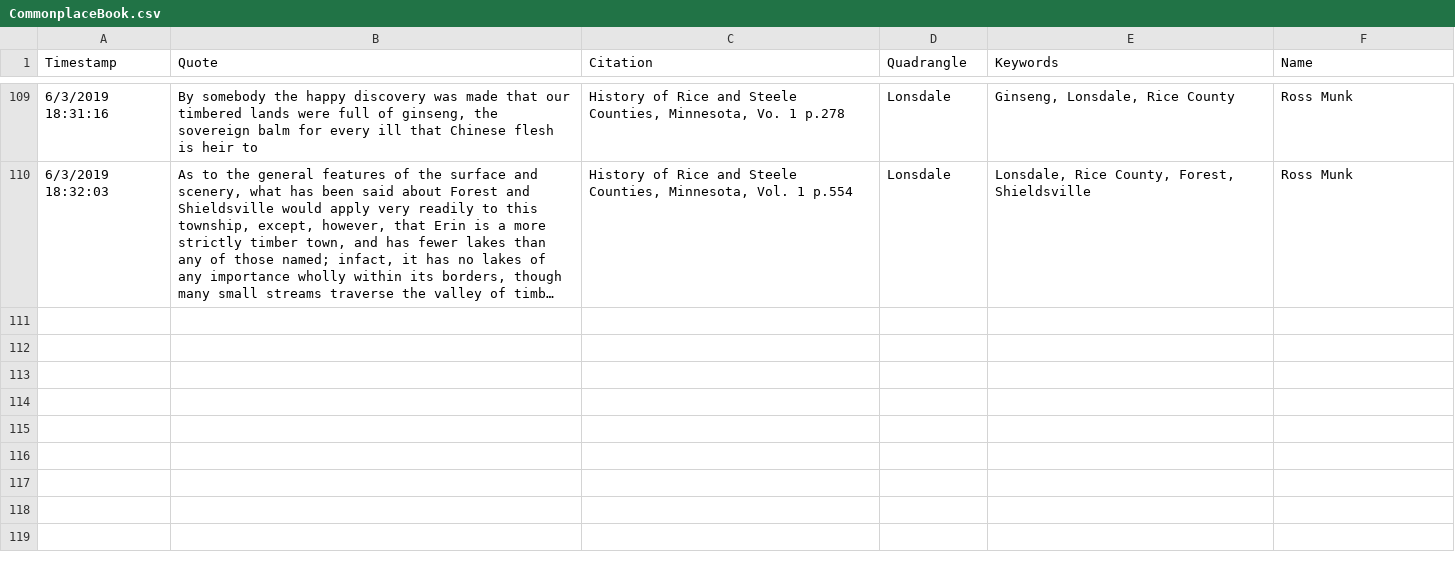
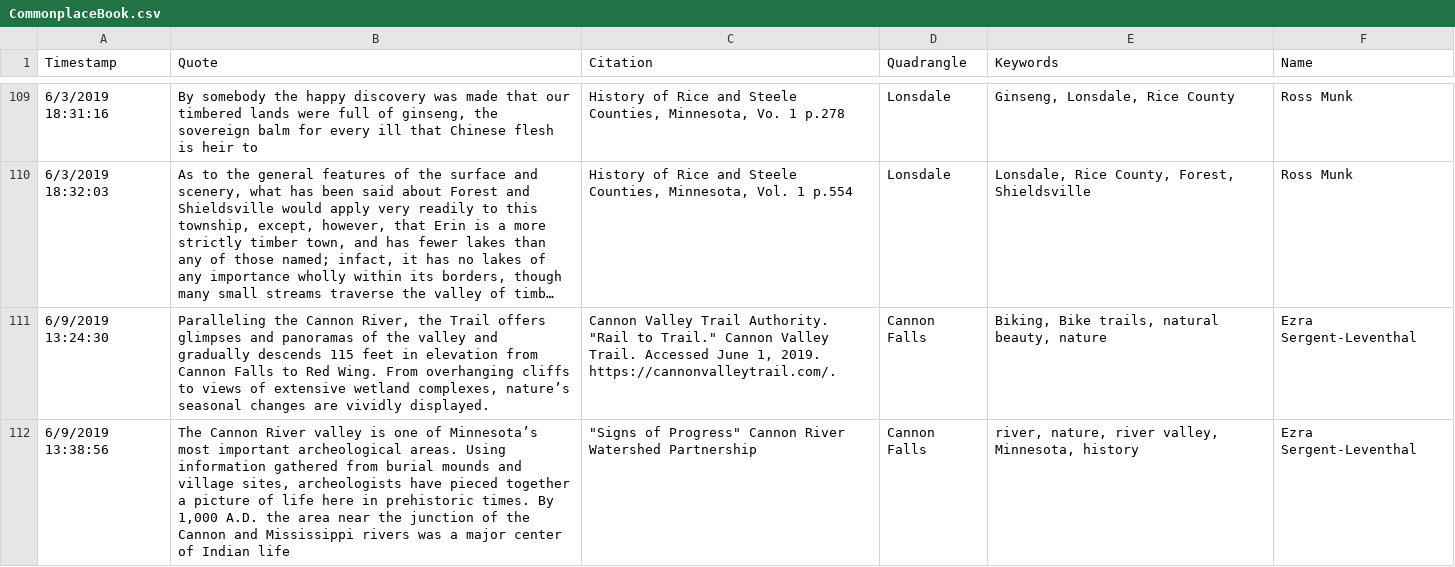
Before and after one commit to apjmason/commonplacebook, a CSV file: CommonplaceBook.csv, drawn as a sheet; only a part is shown, gaps mark what is left out; long unchanged cells end in …; the diff names each change by its address in the sheet, - before the commit and + after, or states it on an @@ line.

Commit message:
Update CommonplaceBook.csv

```diff
--- a/CommonplaceBook.csv
+++ b/CommonplaceBook.csv
+row 111: 6/9/2019 13:24:30 | Paralleling the Cannon River, the Trail offers glimpses and panoramas of the valley and gradually descends 115 feet in elevation from Cannon Falls to Red Wing. From overhanging cliffs to views of extensive wetland complexes, nature’s seasonal changes are vividly displayed. | Cannon Valley Trail Authority. "Rail to Trail." Cannon Valley Trail. Accessed June 1, 2019. https://cannonvalleytrail.com/. | Cannon Falls | Biking, Bike trails, natural beauty, nature | Ezra Sergent-Leventhal
+row 112: 6/9/2019 13:38:56 | The Cannon River valley is one of Minnesota’s most important archeological areas. Using information gathered from burial mounds and village sites, archeologists have pieced together a picture of life here in prehistoric times. By 1,000 A.D. the area near the junction of the Cannon and Mississippi rivers was a major center of Indian life | "Signs of Progress" Cannon River Watershed Partnership | Cannon Falls | river, nature, river valley, Minnesota, history | Ezra Sergent-Leventhal
```
